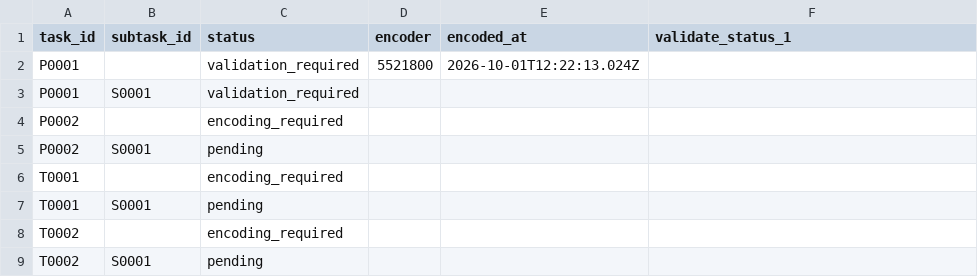
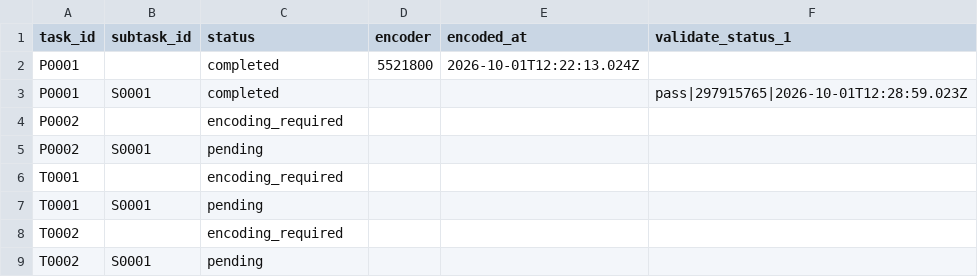
Before and after one commit to musicog/la-espero, a CSV file: tracking/state.csv, drawn as a sheet.

```diff
--- a/tracking/state.csv
+++ b/tracking/state.csv
@@ -1,4 +1,4 @@
 task_id,subtask_id,status,encoder,encoded_at,validate_status_1
-P0001,,validation_required,5521800,2026-10-01T12:22:13.024Z,
-P0001,S0001,validation_required,,,
+P0001,,completed,5521800,2026-10-01T12:22:13.024Z,
+P0001,S0001,completed,,,pass|297915765|2026-10-01T12:28:59.023Z
 P0002,,encoding_required,,,
```
Also changed, not shown: tracking/history.csv, 1 other file.
